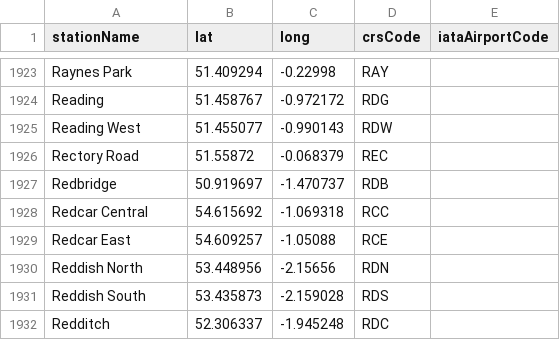
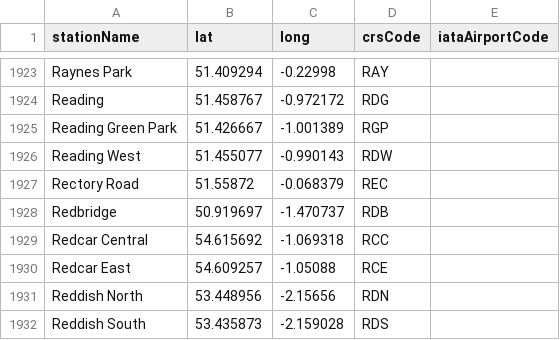
Before and after one commit to davwheat/uk-railway-stations, a CSV file: stations.csv, drawn as a sheet; only a part is shown, gaps mark what is left out; the shorter side is filled out with more unchanged rows.

Commit message:
feat: add reading green park

```diff
--- a/stations.csv
+++ b/stations.csv
@@ -1924,2 +1924,3 @@ Raynes Park,51.409294,-0.22998,RAY,
 Reading,51.458767,-0.972172,RDG,
+Reading Green Park,51.426667,-1.001389,RGP,
 Reading West,51.455077,-0.990143,RDW,
```
